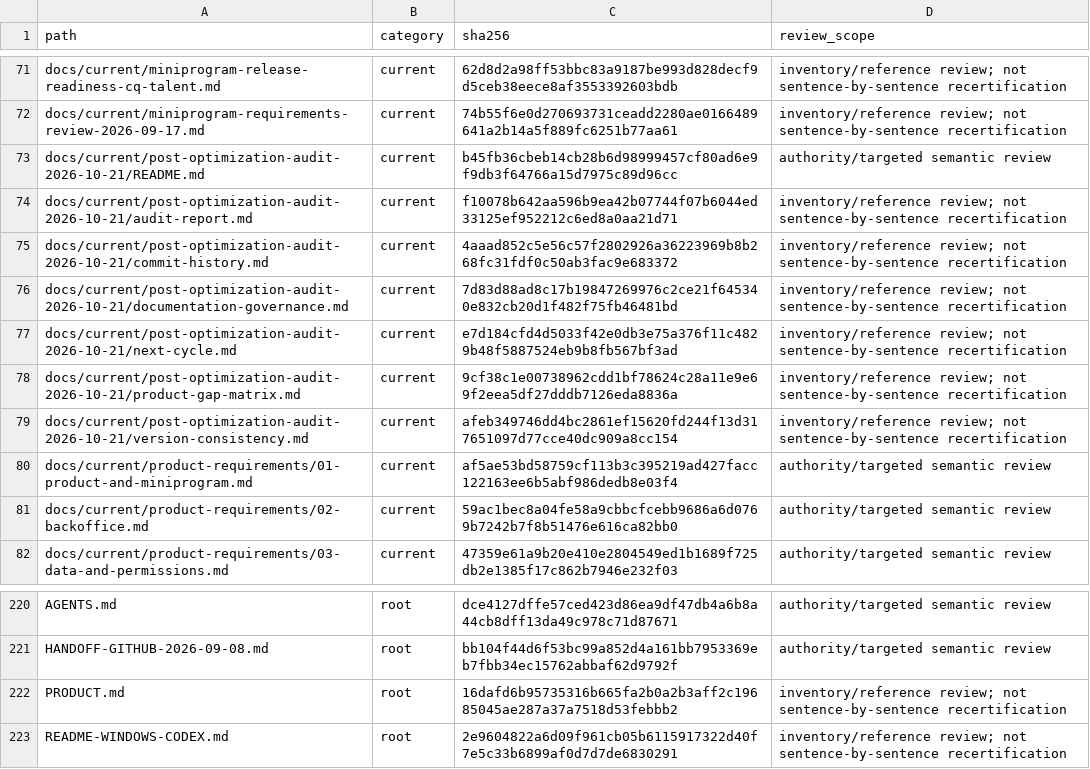
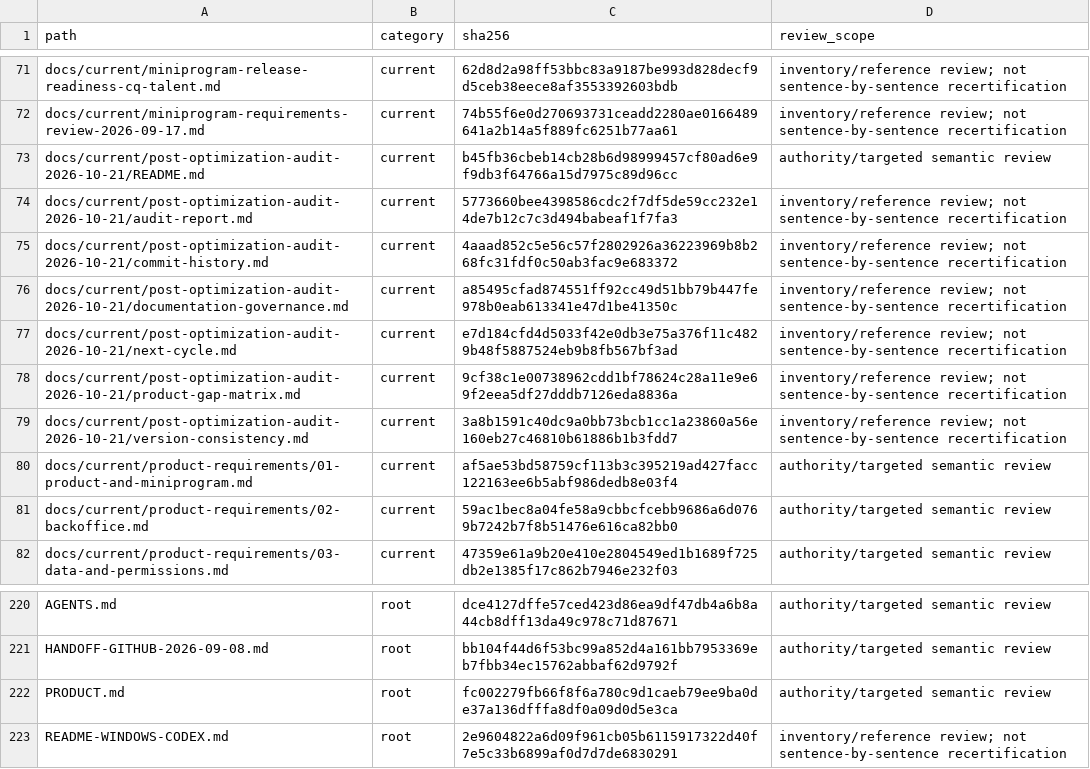
Before and after one commit to haokun3127/football-club-management, a CSV file: docs/current/post-optimization-audit-2026-10-21/documentation-inventory.csv, drawn as a sheet; only a part is shown, gaps mark what is left out.

Commit message:
docs(audit): finalize CI evidence, product pointers and session record

```diff
--- a/docs/current/post-optimization-audit-2026-10-21/documentation-inventory.csv
+++ b/docs/current/post-optimization-audit-2026-10-21/documentation-inventory.csv
@@ -73,8 +73,8 @@ docs/current/miniprogram-requirements-review-2026-09-17.md,current,74b55f6e0d270
 docs/current/post-optimization-audit-2026-10-21/README.md,current,b45fb36cbeb14cb28b6d98999457cf80ad6e9f9db3f64766a15d7975c89d96cc,authority/targeted semantic review
-docs/current/post-optimization-audit-2026-10-21/audit-report.md,current,f10078b642aa596b9ea42b07744f07b6044ed33125ef952212c6ed8a0aa21d71,inventory/reference review; not sentence-by-sentence recertification
+docs/current/post-optimization-audit-2026-10-21/audit-report.md,current,5773660bee4398586cdc2f7df5de59cc232e14de7b12c7c3d494babeaf1f7fa3,inventory/reference review; not sentence-by-sentence recertification
 docs/current/post-optimization-audit-2026-10-21/commit-history.md,current,4aaad852c5e56c57f2802926a36223969b8b268fc31fdf0c50ab3fac9e683372,inventory/reference review; not sentence-by-sentence recertification
-docs/current/post-optimization-audit-2026-10-21/documentation-governance.md,current,7d83d88ad8c17b19847269976c2ce21f645340e832cb20d1f482f75fb46481bd,inventory/reference review; not sentence-by-sentence recertification
+docs/current/post-optimization-audit-2026-10-21/documentation-governance.md,current,a85495cfad874551ff92cc49d51bb79b447fe978b0eab613341e47d1be41350c,inventory/reference review; not sentence-by-sentence recertification
 docs/current/post-optimization-audit-2026-10-21/next-cycle.md,current,e7d184cfd4d5033f42e0db3e75a376f11c4829b48f5887524eb9b8fb567bf3ad,inventory/reference review; not sentence-by-sentence recertification
 docs/current/post-optimization-audit-2026-10-21/product-gap-matrix.md,current,9cf38c1e00738962cdd1bf78624c28a11e9e69f2eea5df27dddb7126eda8836a,inventory/reference review; not sentence-by-sentence recertification
-docs/current/post-optimization-audit-2026-10-21/version-consistency.md,current,afeb349746dd4bc2861ef15620fd244f13d317651097d77cce40dc909a8cc154,inventory/reference review; not sentence-by-sentence recertification
+docs/current/post-optimization-audit-2026-10-21/version-consistency.md,current,3a8b1591c40dc9a0bb73bcb1cc1a23860a56e160eb27c46810b61886b1b3fdd7,inventory/reference review; not sentence-by-sentence recertification
 docs/current/product-requirements/01-product-and-miniprogram.md,current,af5ae53bd58759cf113b3c395219ad427facc122163ee6b5abf986dedb8e03f4,authority/targeted semantic review
@@ -221,3 +221,3 @@ AGENTS.md,root,dce4127dffe57ced423d86ea9df47db4a6b8a44cb8dff13da49c978c71d87671,
 HANDOFF-GITHUB-2026-09-08.md,root,bb104f44d6f53bc99a852d4a161bb7953369eb7fbb34ec15762abbaf62d9792f,authority/targeted semantic review
-PRODUCT.md,root,16dafd6b95735316b665fa2b0a2b3aff2c19685045ae287a37a7518d53febbb2,inventory/reference review; not sentence-by-sentence recertification
+PRODUCT.md,root,fc002279fb66f8f6a780c9d1caeb79ee9ba0de37a136dfffa8df0a09d0d5e3ca,authority/targeted semantic review
 README-WINDOWS-CODEX.md,root,2e9604822a6d09f961cb05b6115917322d40f7e5c33b6899af0d7d7de6830291,inventory/reference review; not sentence-by-sentence recertification
```
Also changed, not shown: 8 other files.
